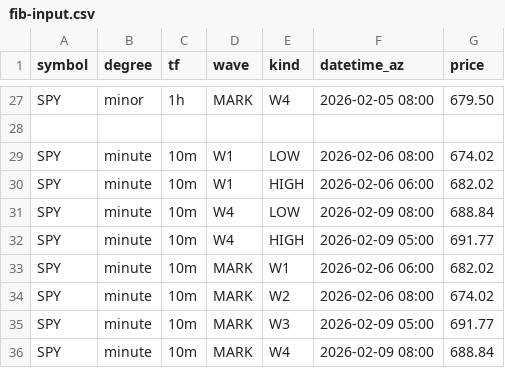
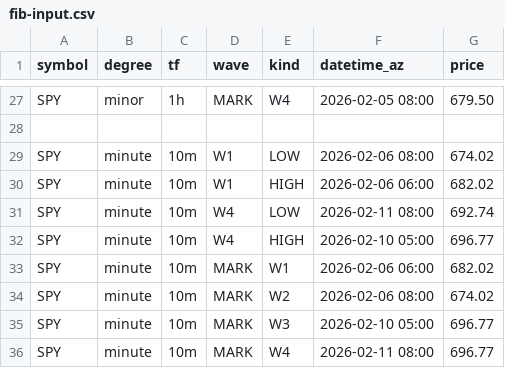
Before and after one commit to bfrye1973/frye-market-backend, a CSV file: services/core/data/fib-input.csv, drawn as a sheet; only a part is shown, gaps mark what is left out.

Commit message:
Update fib-input.csv

```diff
--- a/services/core/data/fib-input.csv
+++ b/services/core/data/fib-input.csv
@@ -30,7 +30,7 @@ SPY,minute,10m,W1,LOW,2026-02-06 08:00,674.02
 SPY,minute,10m,W1,HIGH,2026-02-06 06:00,682.02
-SPY,minute,10m,W4,LOW,2026-02-09 08:00,688.84
-SPY,minute,10m,W4,HIGH,2026-02-09 05:00,691.77
+SPY,minute,10m,W4,LOW,2026-02-11 08:00,692.74
+SPY,minute,10m,W4,HIGH,2026-02-10 05:00,696.77
 SPY,minute,10m,MARK,W1,2026-02-06 06:00,682.02
 SPY,minute,10m,MARK,W2,2026-02-06 08:00,674.02
-SPY,minute,10m,MARK,W3,2026-02-09 05:00,691.77
-SPY,minute,10m,MARK,W4,2026-02-09 08:00,688.84
+SPY,minute,10m,MARK,W3,2026-02-10 05:00,696.77
+SPY,minute,10m,MARK,W4,2026-02-11 08:00,696.77
```
